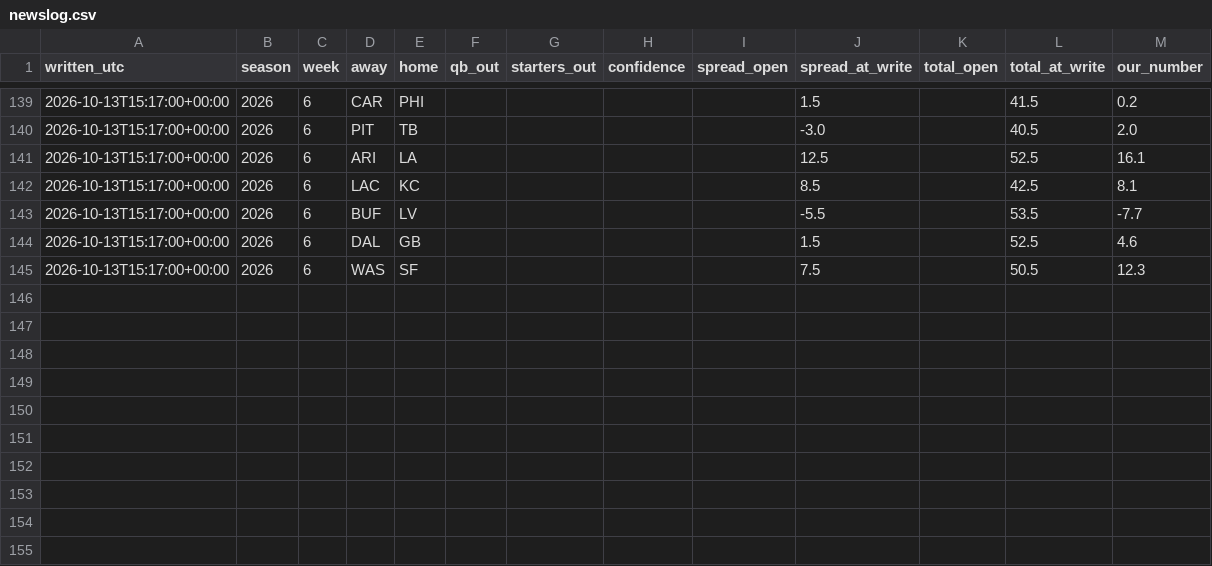
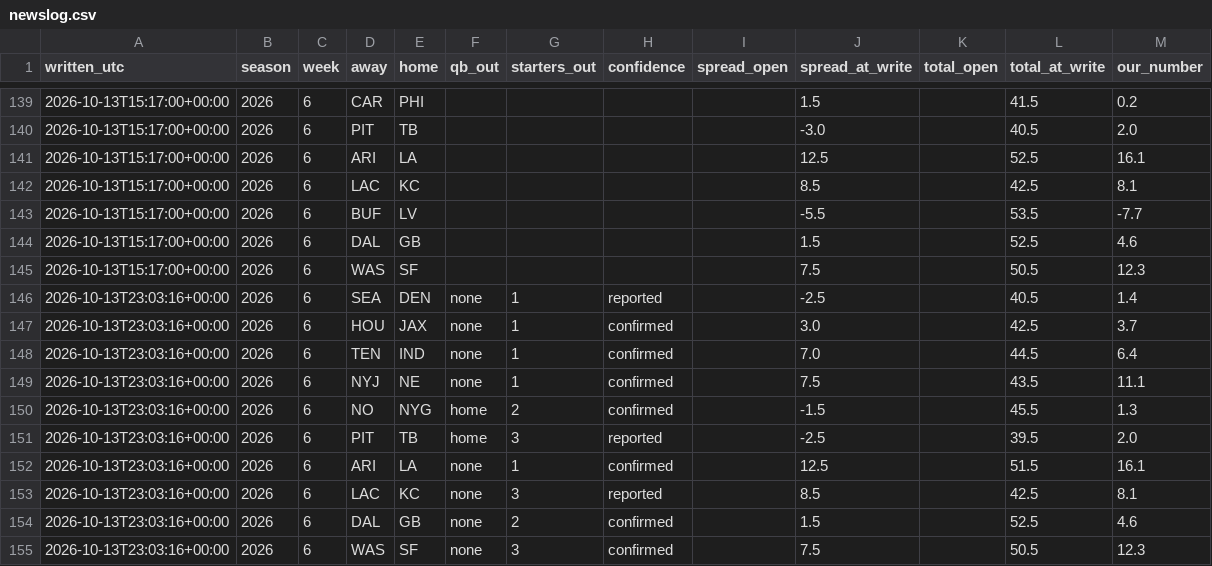
Before and after one commit to fourty2se7en/nfl-card, a CSV file: scripts/newslog.csv, drawn as a sheet; only a part is shown, gaps mark what is left out.

```diff
--- a/scripts/newslog.csv
+++ b/scripts/newslog.csv
@@ -145 +145,11 @@ written_utc,season,week,away,home,qb_out,starters_out,confidence,spread_open,spr
 2026-10-13T15:17:00+00:00,2026,6,WAS,SF,,,,,7.5,,50.5,12.3
+2026-10-13T23:03:16+00:00,2026,6,SEA,DEN,none,1,reported,,-2.5,,40.5,1.4
+2026-10-13T23:03:16+00:00,2026,6,HOU,JAX,none,1,confirmed,,3.0,,42.5,3.7
+2026-10-13T23:03:16+00:00,2026,6,TEN,IND,none,1,confirmed,,7.0,,44.5,6.4
+2026-10-13T23:03:16+00:00,2026,6,NYJ,NE,none,1,confirmed,,7.5,,43.5,11.1
+2026-10-13T23:03:16+00:00,2026,6,NO,NYG,home,2,confirmed,,-1.5,,45.5,1.3
+2026-10-13T23:03:16+00:00,2026,6,PIT,TB,home,3,reported,,-2.5,,39.5,2.0
+2026-10-13T23:03:16+00:00,2026,6,ARI,LA,none,1,confirmed,,12.5,,51.5,16.1
+2026-10-13T23:03:16+00:00,2026,6,LAC,KC,none,3,reported,,8.5,,42.5,8.1
+2026-10-13T23:03:16+00:00,2026,6,DAL,GB,none,2,confirmed,,1.5,,52.5,4.6
+2026-10-13T23:03:16+00:00,2026,6,WAS,SF,none,3,confirmed,,7.5,,50.5,12.3
```
Also changed, not shown: scripts/expert_picks.csv, scripts/ledger_history.csv, 8 other files.
